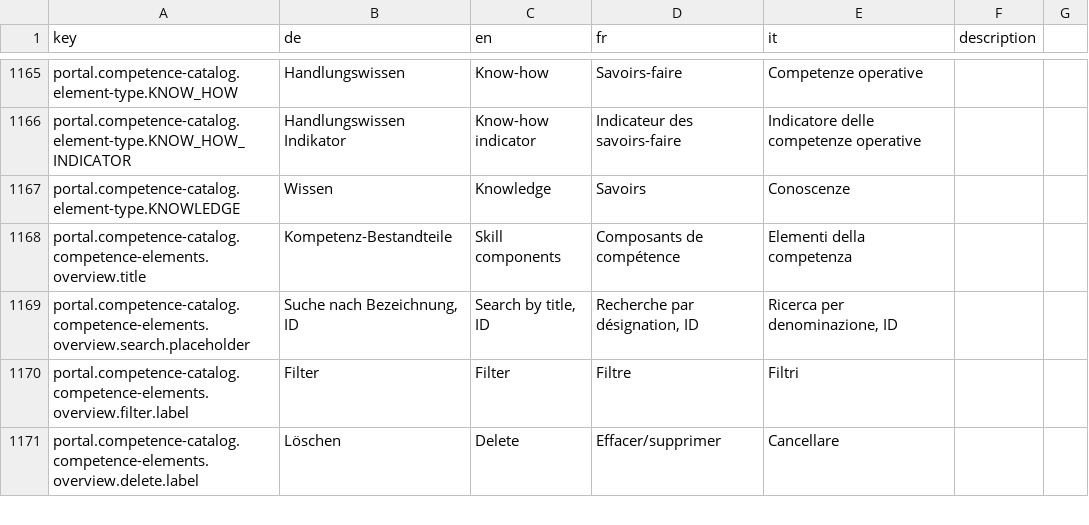
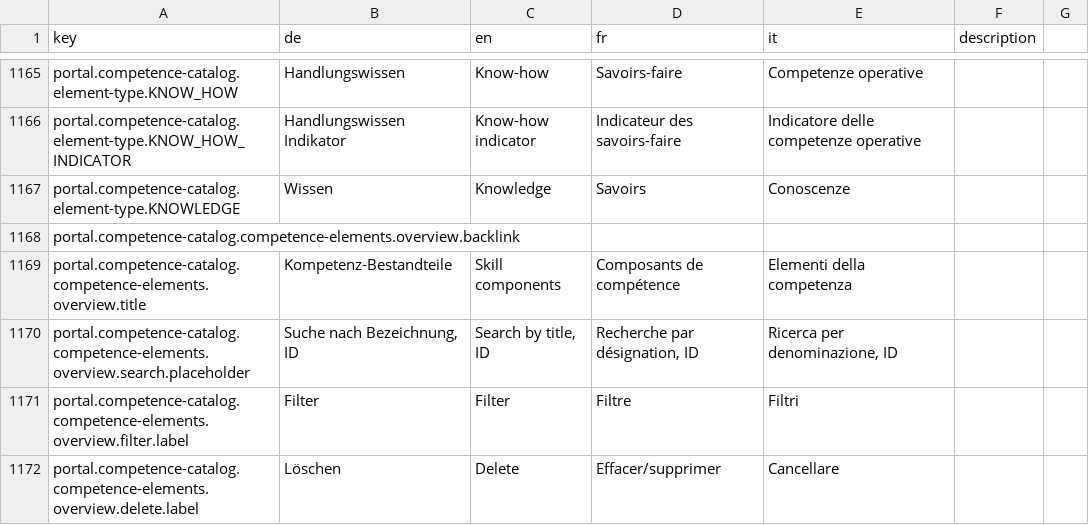
Before and after one commit to 99999989/alv-portal, a CSV file: alv-portal-ui/translations.csv, drawn as a sheet; only a part is shown, gaps mark what is left out.

Commit message:
DF-1659 backlinks action

```diff
--- a/alv-portal-ui/translations.csv
+++ b/alv-portal-ui/translations.csv
@@ -1167,2 +1167,3 @@ portal.competence-catalog.element-type.KNOW_HOW_INDICATOR,Handlungswissen Indika
 portal.competence-catalog.element-type.KNOWLEDGE,Wissen,Knowledge,Savoirs,Conoscenze,
+portal.competence-catalog.competence-elements.overview.backlink,,,,,
 portal.competence-catalog.competence-elements.overview.title,Kompetenz-Bestandteile,Skill components,Composants de compétence,Elementi della competenza,
```
Also changed, not shown: 4 other files.
